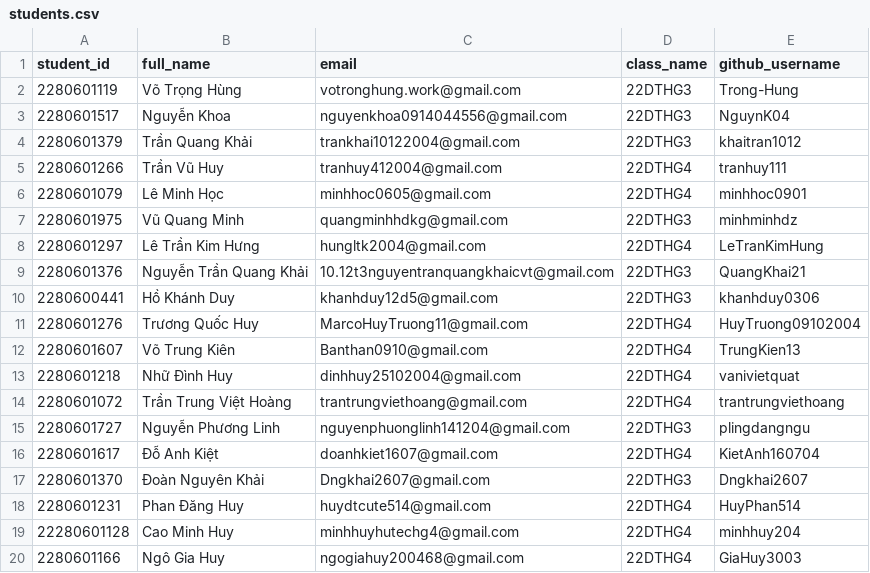
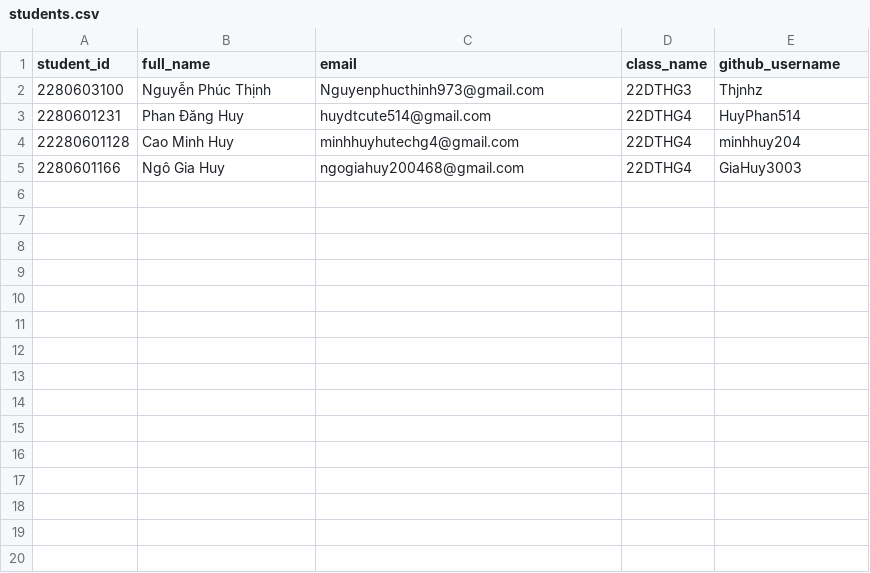
Before and after one commit to HUTECH-BMTT/unleash-power, a CSV file: resources/students.csv, drawn as a sheet; only a part is shown; the diff covers the shown part only.

Commit message:
update issue user Phuc Thinh

```diff
--- a/resources/students.csv
+++ b/resources/students.csv
@@ -1,18 +1,3 @@
 student_id,full_name,email,class_name,github_username
-2280601119,Võ Trọng Hùng,votronghung.work@gmail.com,22DTHG3,Trong-Hung
-2280601517,Nguyễn Khoa,nguyenkhoa0914044556@gmail.com,22DTHG3,NguynK04
-2280601379,Trần Quang Khải,trankhai10122004@gmail.com,22DTHG3,khaitran1012
-2280601266,Trần Vũ Huy,tranhuy412004@gmail.com,22DTHG4,tranhuy111
-2280601079,Lê Minh Học,minhhoc0605@gmail.com,22DTHG4,minhhoc0901
-2280601975,Vũ Quang Minh,quangminhhdkg@gmail.com,22DTHG3,minhminhdz
-2280601297,Lê Trần Kim Hưng,hungltk2004@gmail.com,22DTHG4,LeTranKimHung
-2280601376,Nguyễn Trần Quang Khải,10.12t3nguyentranquangkhaicvt@gmail.com,22DTHG3,QuangKhai21
-2280600441,Hồ Khánh Duy,khanhduy12d5@gmail.com,22DTHG3,khanhduy0306
-2280601276,Trương Quốc Huy,MarcoHuyTruong11@gmail.com ,22DTHG4,HuyTruong09102004
-2280601607,Võ Trung Kiên,Banthan0910@gmail.com,22DTHG4,TrungKien13
-2280601218,Nhữ Đình Huy,dinhhuy25102004@gmail.com,22DTHG4,vanivietquat
-2280601072, Trần Trung Việt Hoàng,trantrungviethoang@gmail.com,22DTHG4,trantrungviethoang
-2280601727,Nguyễn Phương Linh,nguyenphuonglinh141204@gmail.com ,22DTHG3,plingdangngu
-2280601617,Đỗ Anh Kiệt,doanhkiet1607@gmail.com,22DTHG4,KietAnh160704
-2280601370,Đoàn Nguyên Khải,Dngkhai2607@gmail.com,22DTHG3,Dngkhai2607
+2280603100,Nguyễn Phúc Thịnh,Nguyenphucthinh973@gmail.com,22DTHG3,Thjnhz
 2280601231,Phan Đăng Huy,huydtcute514@gmail.com,22DTHG4,HuyPhan514
```
Also changed, not shown: 21 removed rows elsewhere in this file.
